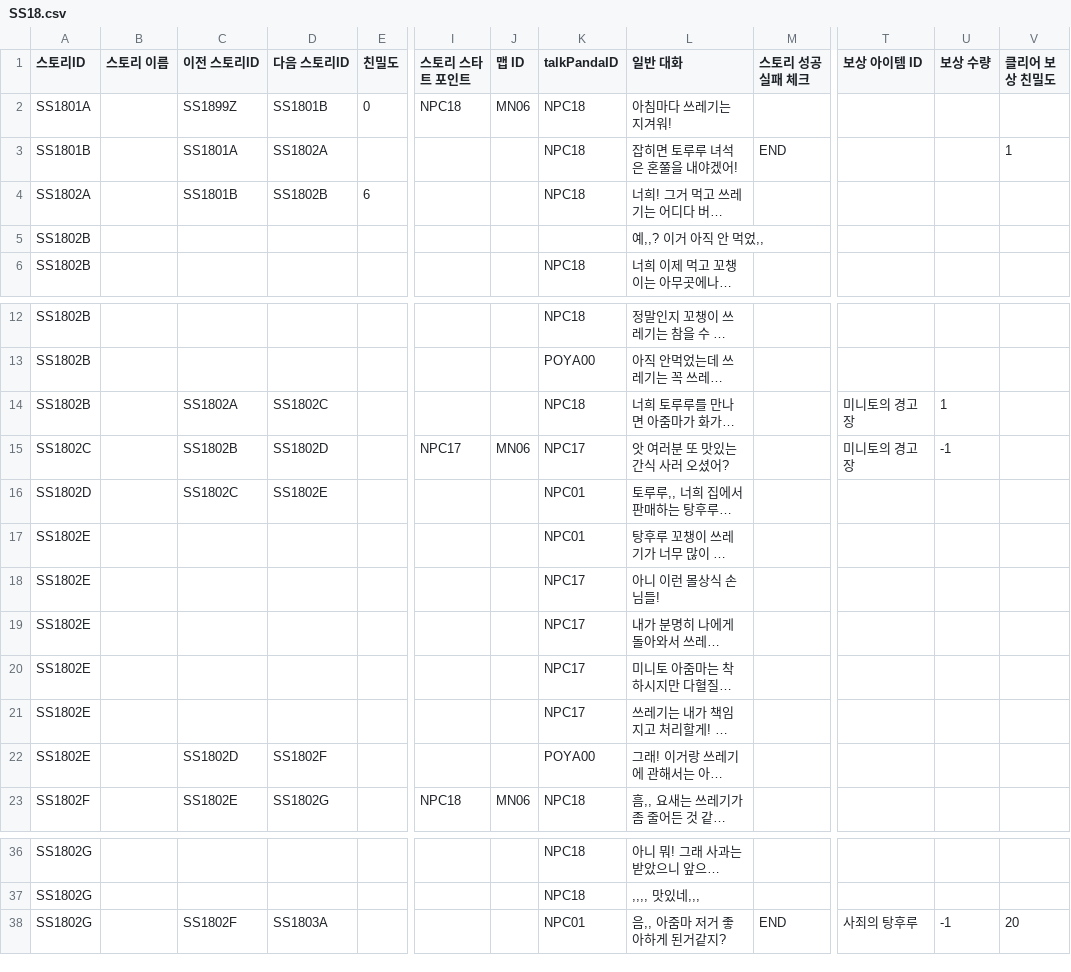
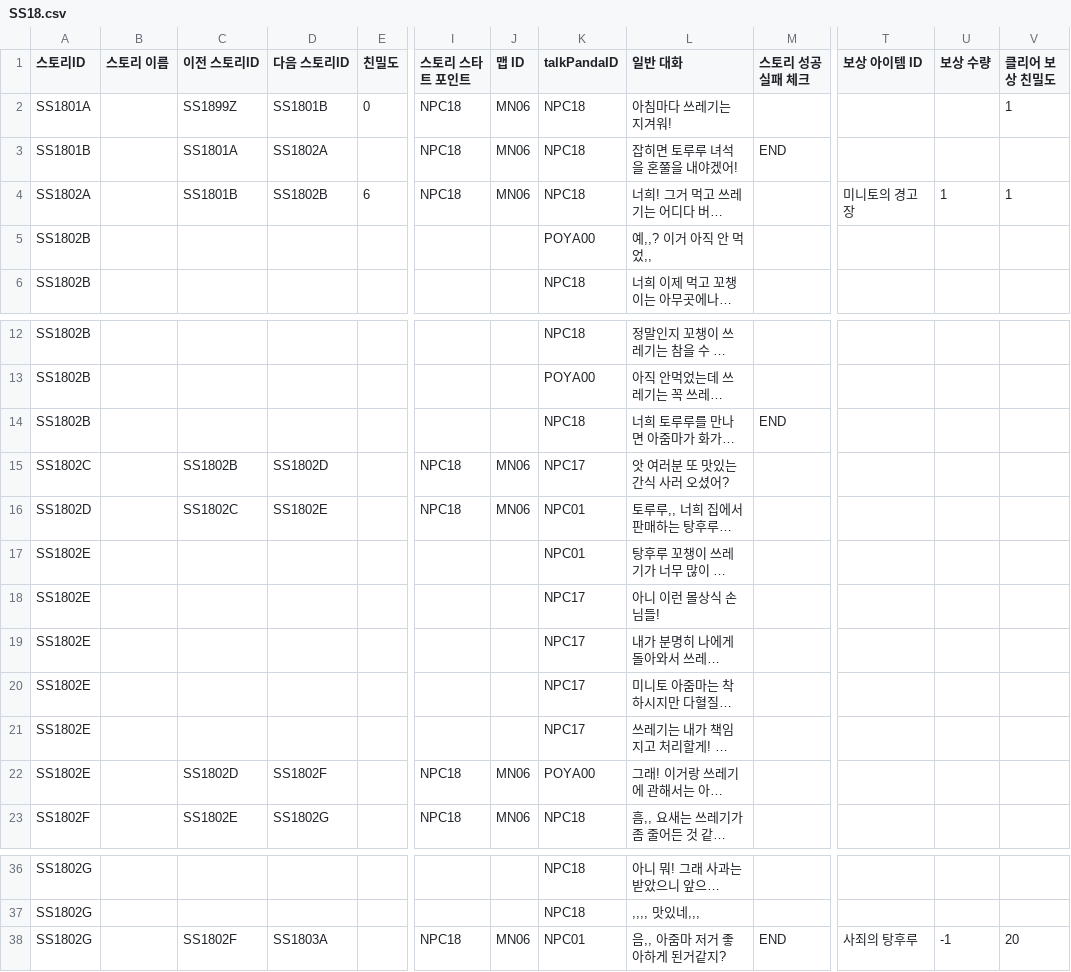
Before and after one commit to dlackdanr777/Project-Panda, a CSV file: Assets/Resources/SideStory/SS18.csv, drawn as a sheet; only a part is shown, gaps mark what is left out; long unchanged cells end in …; the diff names each change by its address in the sheet, - before the commit and + after, or states it on an @@ line.

Commit message:
[Update]SideStory csv
SideStory csv 수정

```diff
--- a/Assets/Resources/SideStory/SS18.csv
+++ b/Assets/Resources/SideStory/SS18.csv
-V2 (클리어 보상 친밀도): (empty)
+V2 (클리어 보상 친밀도): 1
-I3:I4 (스토리 스타트 포인트): (empty)
+I3:I4 (스토리 스타트 포인트): NPC18
-J3:J4 (맵 ID): (empty)
+J3:J4 (맵 ID): MN06
-L3 (일반 대화): 잡히면 토루루 녀석은 혼쭐을 내야겠어!
+L3 (일반 대화): 잡히면 토루루 녀석을 혼쭐을 내야겠어!
-V3 (클리어 보상 친밀도): 1
+V3 (클리어 보상 친밀도): (empty)
-T4 (보상 아이템 ID): (empty)
+T4 (보상 아이템 ID): 미니토의 경고장
-U4 (보상 수량): (empty)
+U4 (보상 수량): 1
-V4 (클리어 보상 친밀도): (empty)
+V4 (클리어 보상 친밀도): 1
-K5 (talkPandaID): (empty)
+K5 (talkPandaID): POYA00
-C14 (이전 스토리ID): SS1802A
+C14 (이전 스토리ID): (empty)
-D14 (다음 스토리ID): SS1802C
+D14 (다음 스토리ID): (empty)
-M14 (스토리 성공 실패 체크): (empty)
+M14 (스토리 성공 실패 체크): END
-T14:T15 (보상 아이템 ID): 미니토의 경고장
+T14:T15 (보상 아이템 ID): (empty)
-U14 (보상 수량): 1
+U14 (보상 수량): (empty)
-I15 (스토리 스타트 포인트): NPC17
+I15 (스토리 스타트 포인트): NPC18
-U15 (보상 수량): -1
+U15 (보상 수량): (empty)
-I16 (스토리 스타트 포인트): (empty)
+I16 (스토리 스타트 포인트): NPC18
-J16 (맵 ID): (empty)
+J16 (맵 ID): MN06
-I22 (스토리 스타트 포인트): (empty)
+I22 (스토리 스타트 포인트): NPC18
-J22 (맵 ID): (empty)
+J22 (맵 ID): MN06
-I38 (스토리 스타트 포인트): (empty)
+I38 (스토리 스타트 포인트): NPC18
-J38 (맵 ID): (empty)
+J38 (맵 ID): MN06
```
Also changed, not shown: 8 other files.
